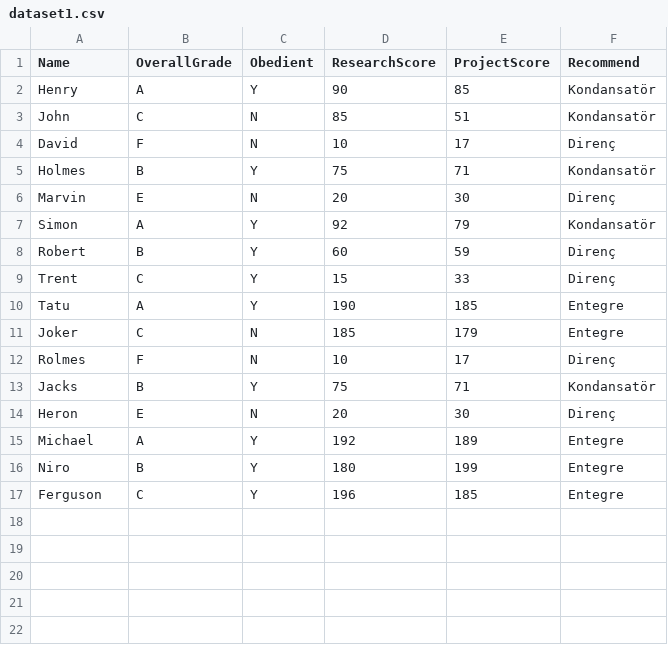
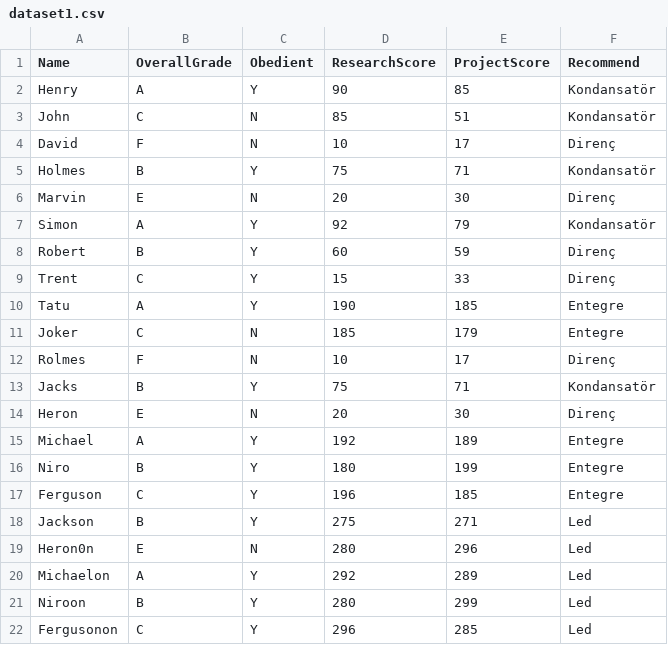
Before and after one commit to developertolga/Artificial-intelligence-1, a CSV file: dataset1.csv, drawn as a sheet.

Commit message:
Update dataset1.csv

```diff
--- a/dataset1.csv
+++ b/dataset1.csv
@@ -17 +17,6 @@ Niro,B,Y,180,199,Entegre
 Ferguson,C,Y,196,185,Entegre
+Jackson,B,Y,275,271,Led
+Heron0n,E,N,280,296,Led
+Michaelon,A,Y,292,289,Led
+Niroon,B,Y,280,299,Led
+Fergusonon,C,Y,296,285,Led
```
